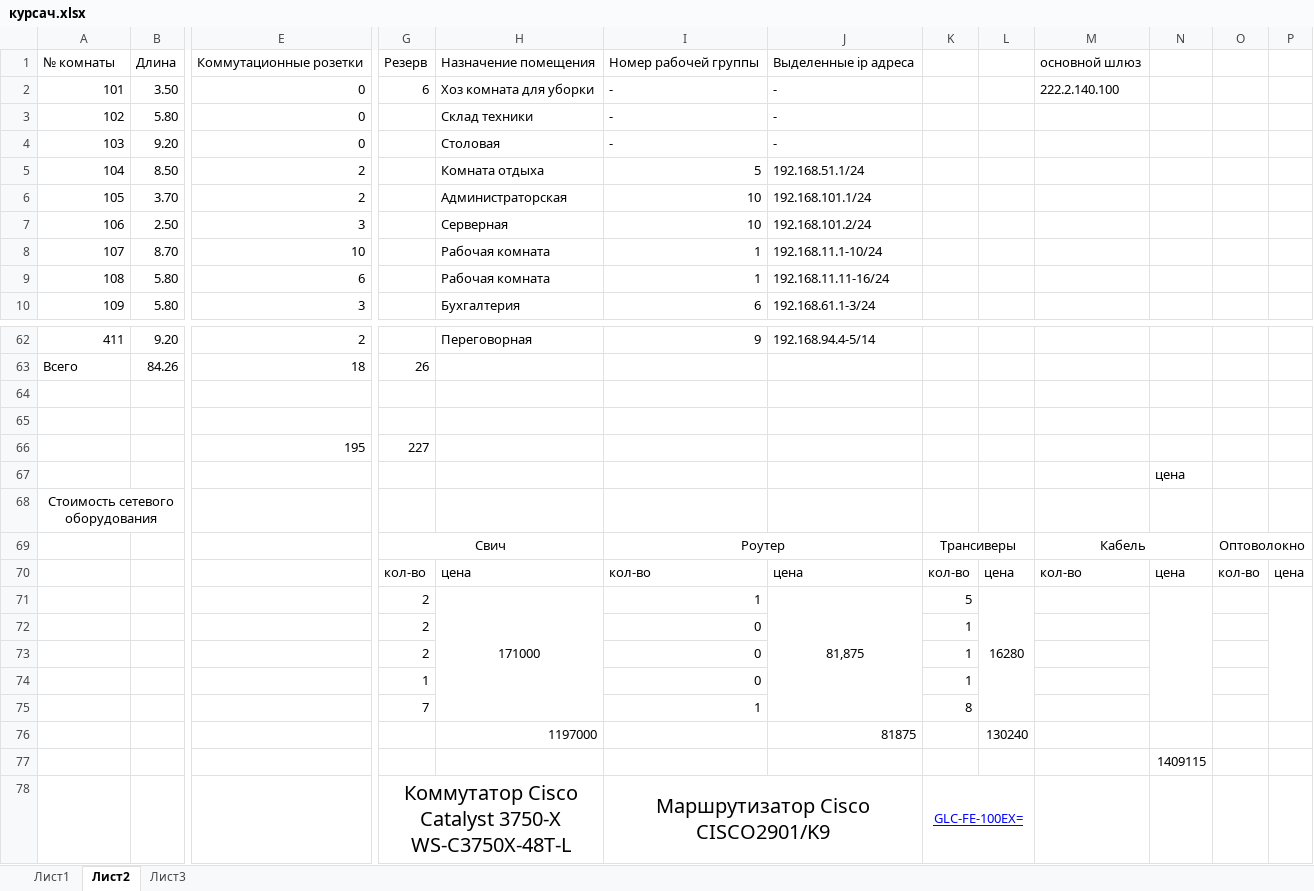
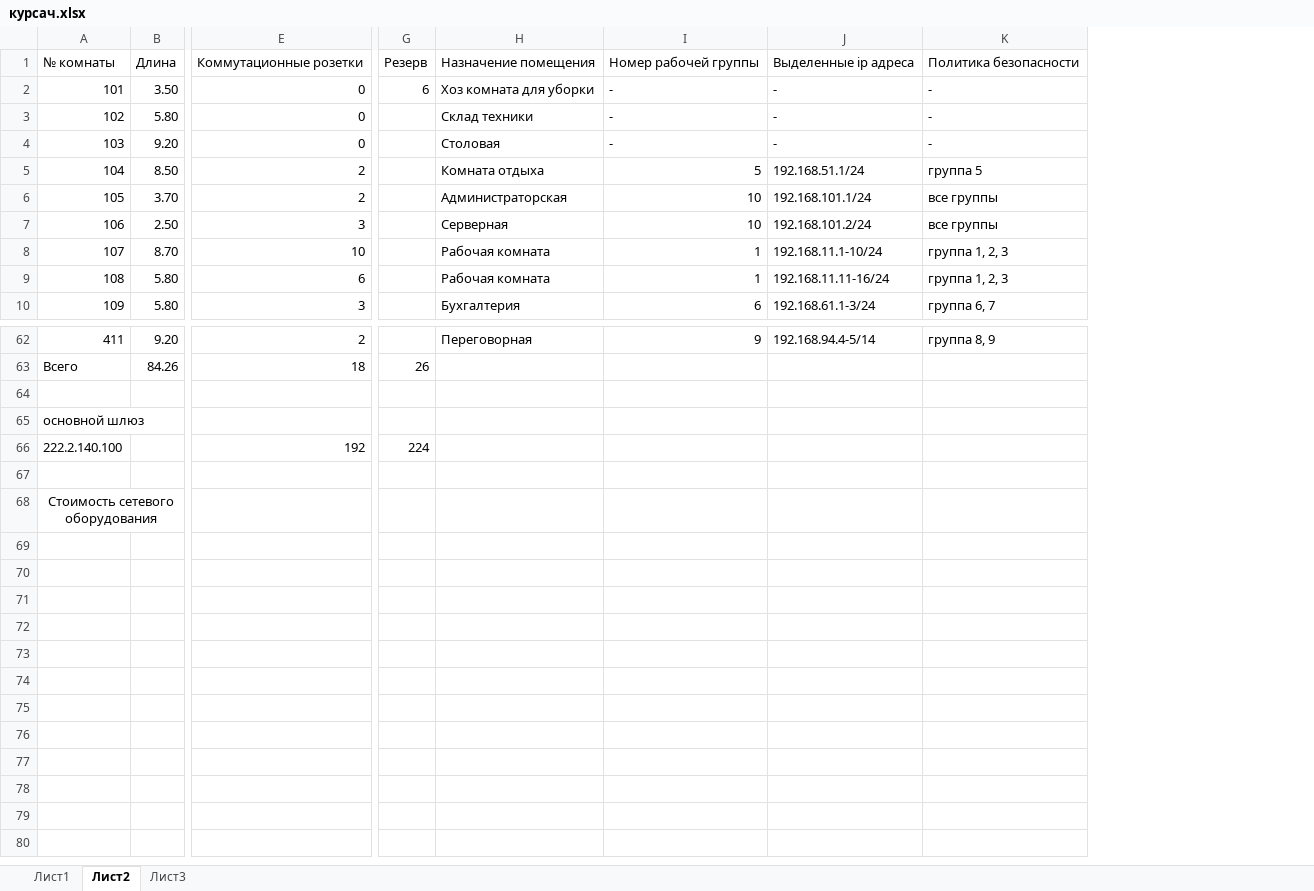
Before and after one commit to sasha2567/8--, an Excel workbook: Сети/курсач/курсач.xlsx, sheet Лист2, drawn as a sheet; only a part is shown, gaps mark what is left out; values as stored, in another font and other column widths than the file's, no borders; removed rows and columns are numbered as before the commit, all else as after; rows hold the shown columns only; the diff covers the shown part only; the diff names each change by its address in the sheet, - before the commit and + after, or states it on an @@ line.

```diff
--- a/Сети/курсач/курсач.xlsx (sheet Лист2)
+++ b/Сети/курсач/курсач.xlsx (sheet Лист2)
-column K, empty
-column L, empty
-column M, rows 1-2: основной шлюз | 222.2.140.100
-column N, row 67: цена
-column O, empty
-column P, empty
+column K, rows 1-10: Политика безопасности | - | - | - | группа 5 | все группы | все группы | группа 1, 2, 3 | группа 1, 2, 3 | группа 6, 7; row 62: группа 8, 9
-A65: (empty)
+A65: основной шлюз
-row 66:  |  | 195 | 227
+row 66: 222.2.140.100 |  | 192 | 224
-row 69:  |  |  | Свич |  | Роутер |  | Трансиверы |  | Кабель |  | Оптоволокно
-row 70:  |  |  | кол-во | цена | кол-во | цена | кол-во | цена | кол-во | цена | кол-во | цена
-row 71:  |  |  | 2 | 171000 | 1 | 81,875 | 5 | 16280
-row 72:  |  |  | 2 |  | 0 |  | 1
-row 73:  |  |  | 2 |  | 0 |  | 1
-row 74:  |  |  | 1 |  | 0 |  | 1
-row 75:  |  |  | 7 |  | 1 |  | 8
-row 76:  |  |  |  | 1197000 |  | 81875 |  | 130240
-row 77:  |  |  |  |  |  |  |  |  |  | 1409115
-row 78:  |  |  | Коммутатор Cisco Catalyst 3750-X WS-C3750X-48T-L |  | Маршрутизатор Cisco CISCO2901/K9 |  | GLC-FE-100EX=
```
Also changed, not shown: 20 edited cells elsewhere in this sheet, sheet Лист1, 24 other files.
